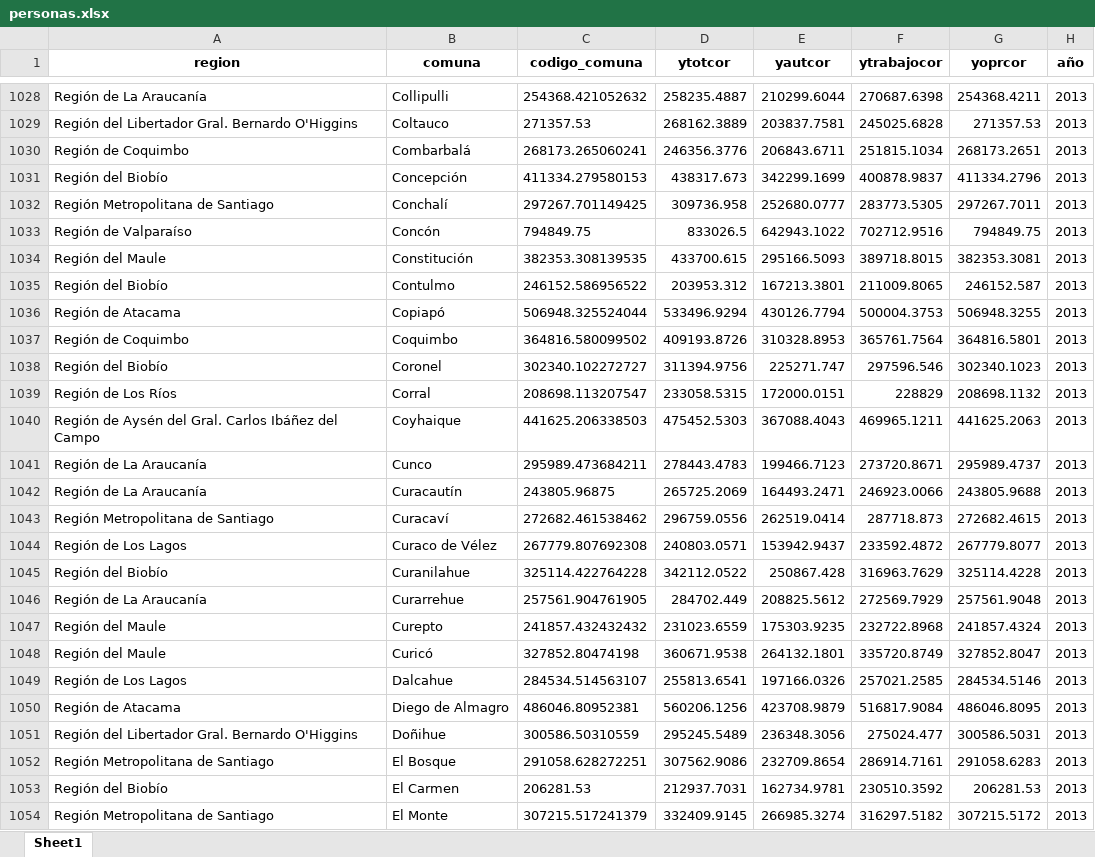
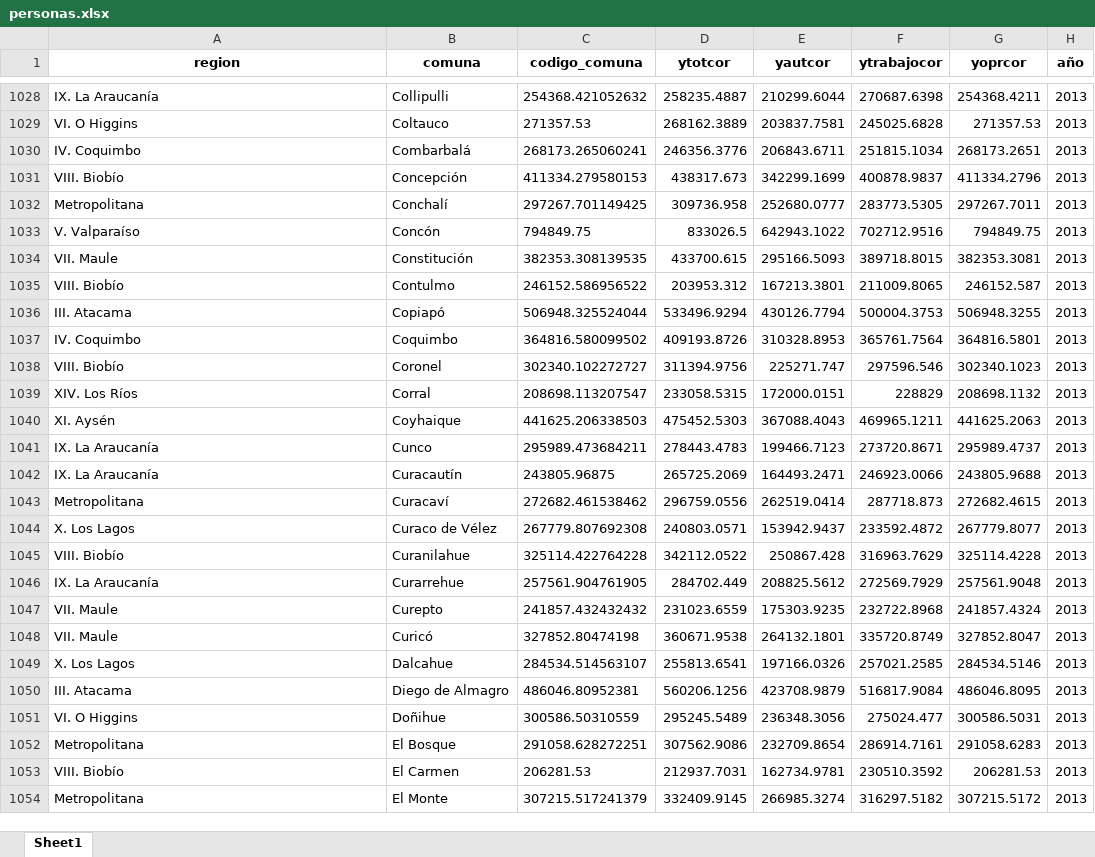
Before and after one commit to Sud-Austral/ds_ingresos_ok, an Excel workbook: personas.xlsx, sheet Sheet1, drawn as a sheet; only a part is shown, gaps mark what is left out; values as stored, in another font and other column widths than the file's, no borders; the diff covers the shown part only; the diff names each change by its address in the sheet, - before the commit and + after, or states it on an @@ line.

```diff
--- a/personas.xlsx (sheet Sheet1)
+++ b/personas.xlsx (sheet Sheet1)
-A1028 (region): Región de La Araucanía
+A1028 (region): IX. La Araucanía
-A1029 (region): Región del Libertador Gral. Bernardo O'Higgins
+A1029 (region): VI. O Higgins
-A1030 (region): Región de Coquimbo
+A1030 (region): IV. Coquimbo
-A1031 (region): Región del Biobío
+A1031 (region): VIII. Biobío
-A1032 (region): Región Metropolitana de Santiago
+A1032 (region): Metropolitana
-A1033 (region): Región de Valparaíso
+A1033 (region): V. Valparaíso
-A1034 (region): Región del Maule
+A1034 (region): VII. Maule
-A1035 (region): Región del Biobío
+A1035 (region): VIII. Biobío
-A1036 (region): Región de Atacama
+A1036 (region): III. Atacama
-A1037 (region): Región de Coquimbo
+A1037 (region): IV. Coquimbo
-A1038 (region): Región del Biobío
+A1038 (region): VIII. Biobío
-A1039 (region): Región de Los Ríos
+A1039 (region): XIV. Los Ríos
-A1040 (region): Región de Aysén del Gral. Carlos Ibáñez del Campo
+A1040 (region): XI. Aysén
-A1041:A1042 (region): Región de La Araucanía
+A1041:A1042 (region): IX. La Araucanía
-A1043 (region): Región Metropolitana de Santiago
+A1043 (region): Metropolitana
-A1044 (region): Región de Los Lagos
+A1044 (region): X. Los Lagos
-A1045 (region): Región del Biobío
+A1045 (region): VIII. Biobío
-A1046 (region): Región de La Araucanía
+A1046 (region): IX. La Araucanía
-A1047:A1048 (region): Región del Maule
+A1047:A1048 (region): VII. Maule
-A1049 (region): Región de Los Lagos
+A1049 (region): X. Los Lagos
-A1050 (region): Región de Atacama
+A1050 (region): III. Atacama
-A1051 (region): Región del Libertador Gral. Bernardo O'Higgins
+A1051 (region): VI. O Higgins
-A1052 (region): Región Metropolitana de Santiago
+A1052 (region): Metropolitana
-A1053 (region): Región del Biobío
+A1053 (region): VIII. Biobío
-A1054 (region): Región Metropolitana de Santiago
+A1054 (region): Metropolitana
```
Also changed, not shown: 693 edited cells elsewhere in this sheet, aaaa.xlsx, familias.xlsx, 9 other files.
